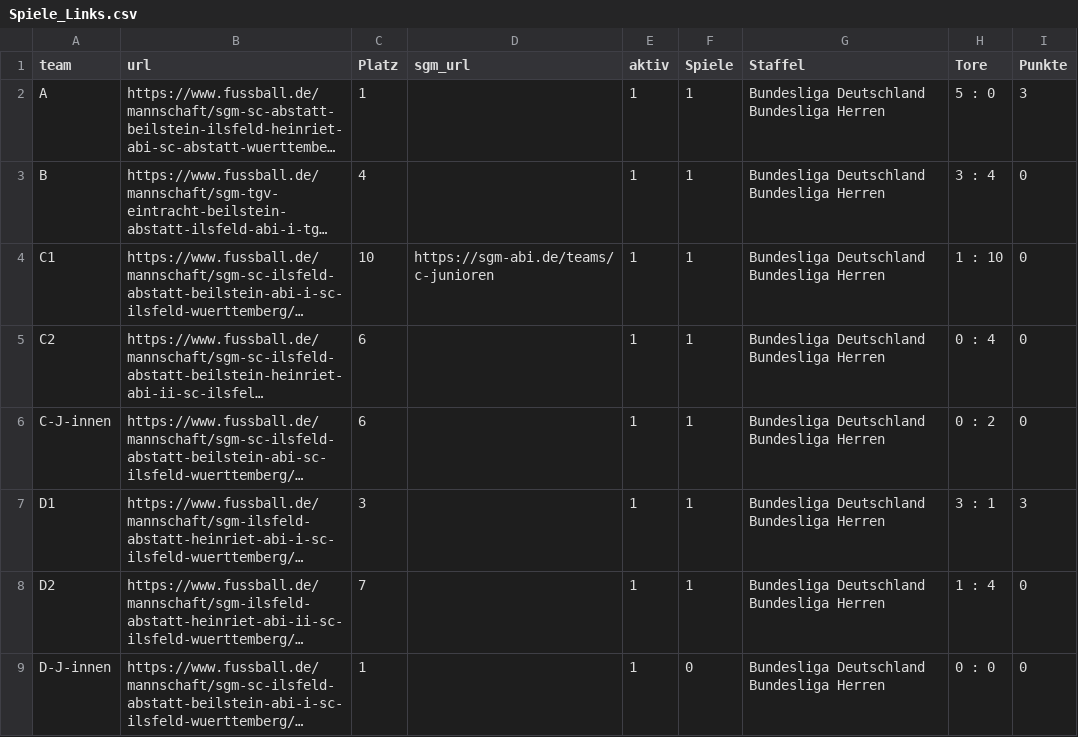
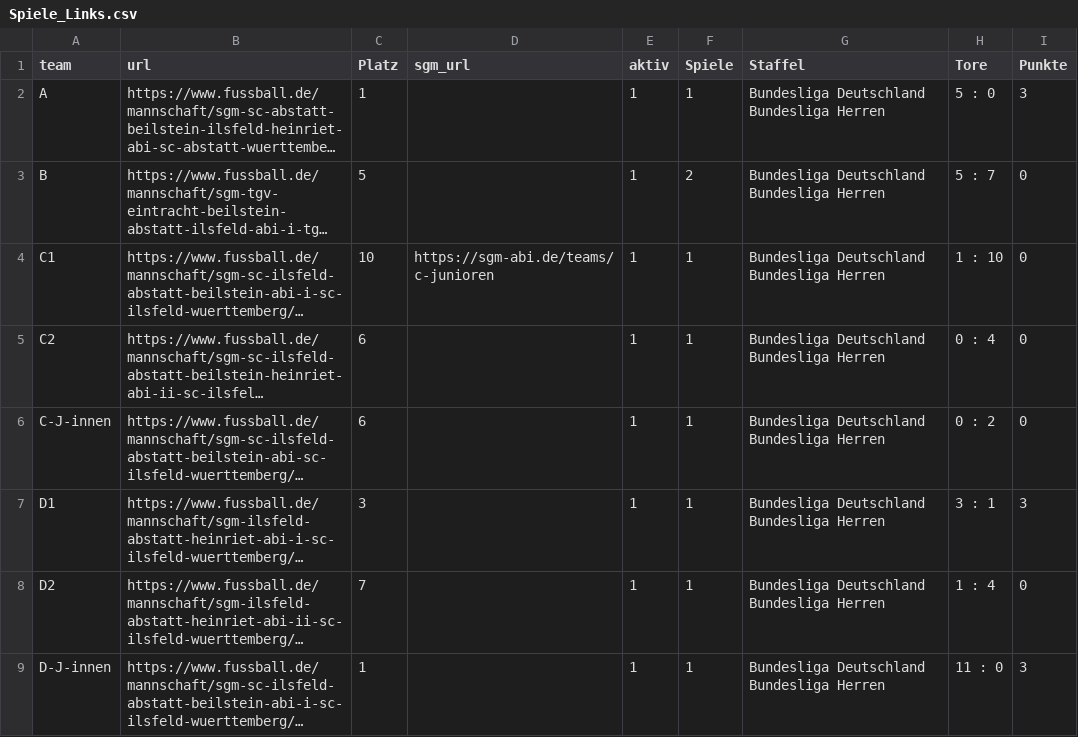
Before and after one commit to sgm-abi/fussball-widgets, a CSV file: scripts/Spiele_Links.csv, drawn as a sheet; long unchanged cells end in …; the diff names each change by its address in the sheet, - before the commit and + after, or states it on an @@ line.

```diff
--- a/scripts/Spiele_Links.csv
+++ b/scripts/Spiele_Links.csv
-C3 (Platz): 4
+C3 (Platz): 5
-F3 (Spiele): 1
+F3 (Spiele): 2
-H3 (Tore): 3 : 4
+H3 (Tore): 5 : 7
-F9 (Spiele): 0
+F9 (Spiele): 1
-H9 (Tore): 0 : 0
+H9 (Tore): 11 : 0
-I9 (Punkte): 0
+I9 (Punkte): 3
```
Also changed, not shown: 13 other files.
